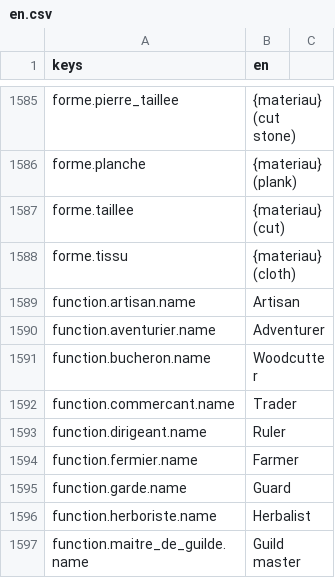
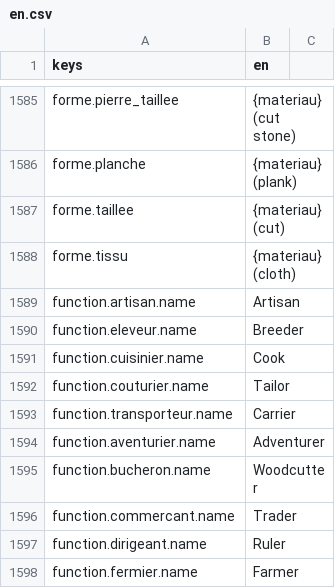
Before and after one commit to devmarcpro/sensen, a CSV file: godot/locale/en.csv, drawn as a sheet; only a part is shown, gaps mark what is left out; the shorter side is filled out with more unchanged rows; the diff names each change by its address in the sheet, - before the commit and + after, or states it on an @@ line.

```diff
--- a/godot/locale/en.csv
+++ b/godot/locale/en.csv
+row 1590: function.eleveur.name | Breeder
+row 1591: function.cuisinier.name | Cook
+row 1592: function.couturier.name | Tailor
+row 1593: function.transporteur.name | Carrier
```
Also changed, not shown: godot/locale/fr.csv, 28 other files.
